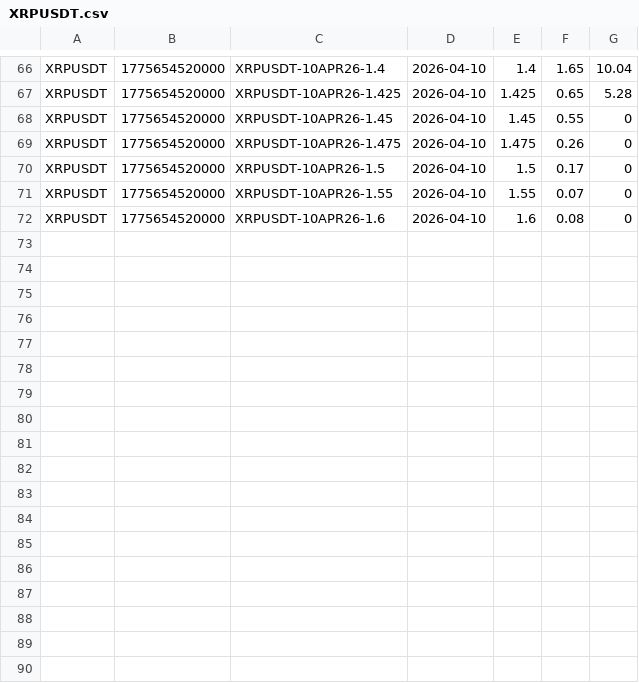
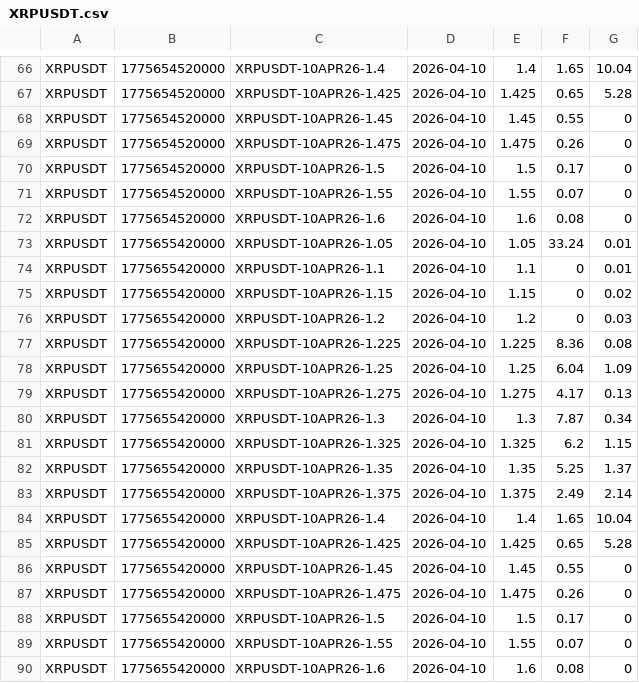
Before and after one commit to mrzafod/data-collector, a CSV file: data/opts/binance/XRPUSDT.csv, drawn as a sheet; only a part is shown, gaps mark what is left out.

```diff
--- a/data/opts/binance/XRPUSDT.csv
+++ b/data/opts/binance/XRPUSDT.csv
@@ -72 +72,19 @@ XRPUSDT;1775654520000;XRPUSDT-10APR26-1.55;2026-04-10;1.55;0.07;0
 XRPUSDT;1775654520000;XRPUSDT-10APR26-1.6;2026-04-10;1.6;0.08;0
+XRPUSDT;1775655420000;XRPUSDT-10APR26-1.05;2026-04-10;1.05;33.24;0.01
+XRPUSDT;1775655420000;XRPUSDT-10APR26-1.1;2026-04-10;1.1;0;0.01
+XRPUSDT;1775655420000;XRPUSDT-10APR26-1.15;2026-04-10;1.15;0;0.02
+XRPUSDT;1775655420000;XRPUSDT-10APR26-1.2;2026-04-10;1.2;0;0.03
+XRPUSDT;1775655420000;XRPUSDT-10APR26-1.225;2026-04-10;1.225;8.36;0.08
+XRPUSDT;1775655420000;XRPUSDT-10APR26-1.25;2026-04-10;1.25;6.04;1.09
+XRPUSDT;1775655420000;XRPUSDT-10APR26-1.275;2026-04-10;1.275;4.17;0.13
+XRPUSDT;1775655420000;XRPUSDT-10APR26-1.3;2026-04-10;1.3;7.87;0.34
+XRPUSDT;1775655420000;XRPUSDT-10APR26-1.325;2026-04-10;1.325;6.2;1.15
+XRPUSDT;1775655420000;XRPUSDT-10APR26-1.35;2026-04-10;1.35;5.25;1.37
+XRPUSDT;1775655420000;XRPUSDT-10APR26-1.375;2026-04-10;1.375;2.49;2.14
+XRPUSDT;1775655420000;XRPUSDT-10APR26-1.4;2026-04-10;1.4;1.65;10.04
+XRPUSDT;1775655420000;XRPUSDT-10APR26-1.425;2026-04-10;1.425;0.65;5.28
+XRPUSDT;1775655420000;XRPUSDT-10APR26-1.45;2026-04-10;1.45;0.55;0
+XRPUSDT;1775655420000;XRPUSDT-10APR26-1.475;2026-04-10;1.475;0.26;0
+XRPUSDT;1775655420000;XRPUSDT-10APR26-1.5;2026-04-10;1.5;0.17;0
+XRPUSDT;1775655420000;XRPUSDT-10APR26-1.55;2026-04-10;1.55;0.07;0
+XRPUSDT;1775655420000;XRPUSDT-10APR26-1.6;2026-04-10;1.6;0.08;0
```
Also changed, not shown: data/opts/binance/BNBUSDT.csv, data/opts/binance/DOGEUSDT.csv, 9 other files.
